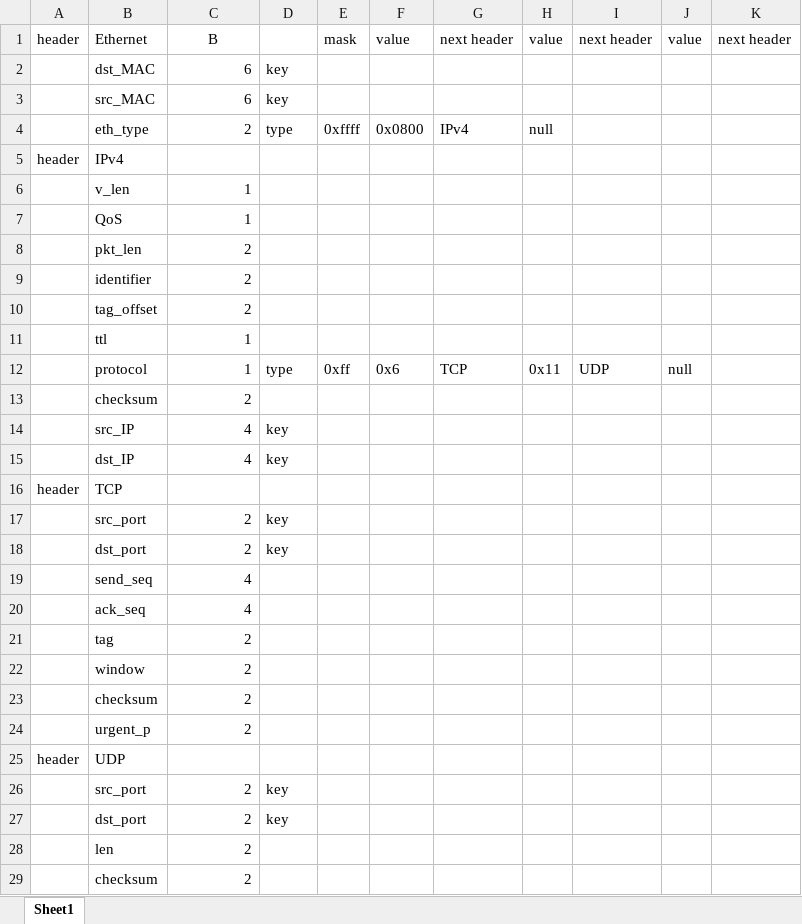
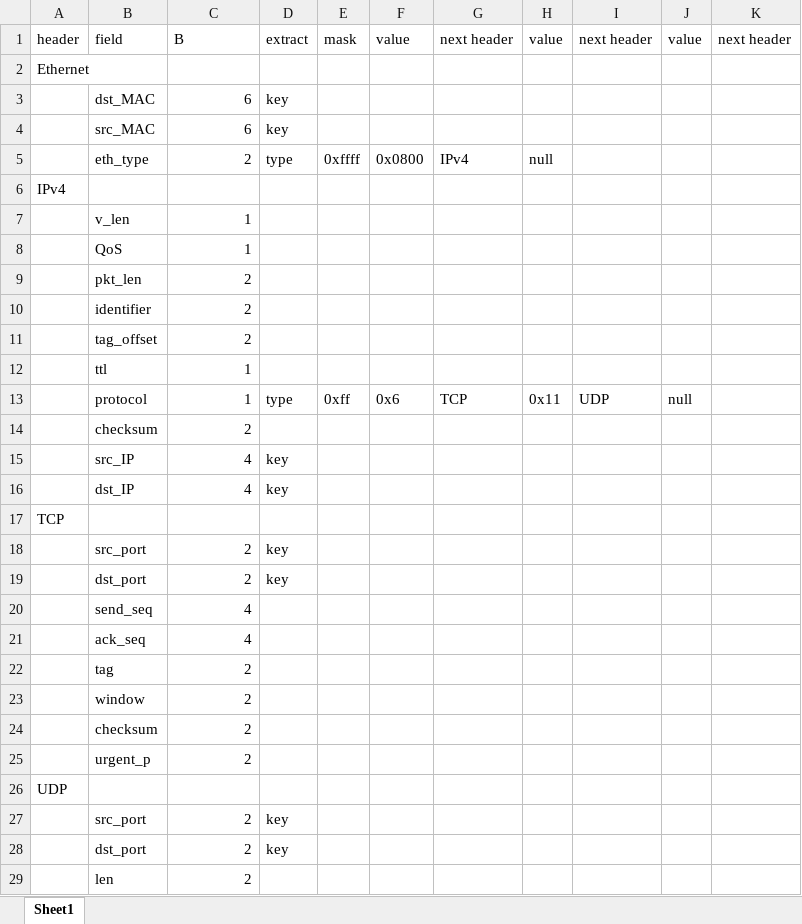
Before and after one commit to JunnanLi/Pipelined-Programmable-Parser, an Excel workbook: python-gen_rule/eht_ipv4_tcp.parserTree.xlsx, sheet Sheet1, drawn as a sheet; only a part is shown; the shorter side is filled out with more unchanged rows; values as stored, in another font and other column widths than the file's, no borders; removed rows and columns are numbered as before the commit, all else as after; the diff names each change by its address in the sheet, - before the commit and + after, or states it on an @@ line.

Commit message:
add python-gen_rule

```diff
--- a/python-gen_rule/eht_ipv4_tcp.parserTree.xlsx (sheet Sheet1)
+++ b/python-gen_rule/eht_ipv4_tcp.parserTree.xlsx (sheet Sheet1)
-B1: Ethernet
+B1: field
-C1 alignment: center
+C1 alignment: left
-D1: (empty)
+D1: extract
+row 2: Ethernet
-row 5: header | IPv4
+row 6: IPv4
-row 16: header | TCP
+row 17: TCP
-row 25: header | UDP
+row 26: UDP
```
Also changed, not shown: 2 other files.
